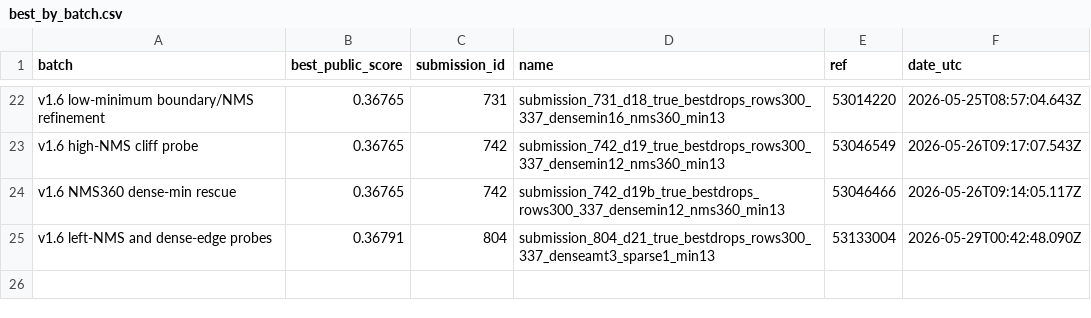
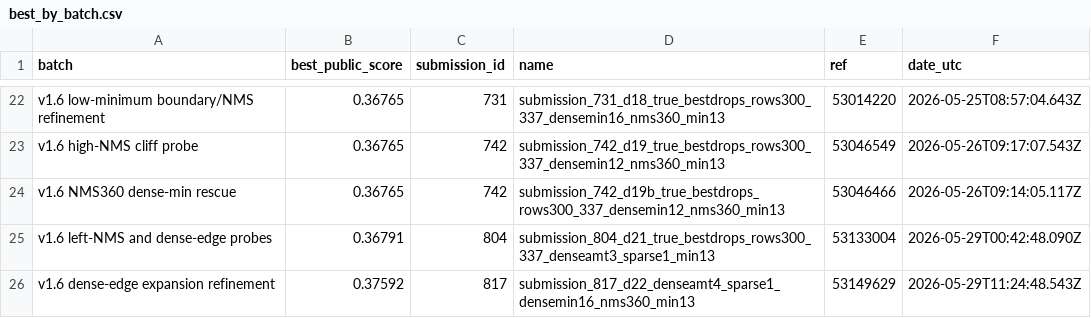
Before and after one commit to Beiciccc/handwritten-to-data-experiments, a CSV file: data/best_by_batch.csv, drawn as a sheet; only a part is shown, gaps mark what is left out.

```diff
--- a/data/best_by_batch.csv
+++ b/data/best_by_batch.csv
@@ -25 +25,2 @@ v1.6 NMS360 dense-min rescue,0.36765,742,submission_742_d19b_true_bestdrops_rows
 v1.6 left-NMS and dense-edge probes,0.36791,804,submission_804_d21_true_bestdrops_rows300_337_denseamt3_sparse1_min13,53133004,2026-05-29T00:42:48.090Z
+v1.6 dense-edge expansion refinement,0.37592,817,submission_817_d22_denseamt4_sparse1_densemin16_nms360_min13,53149629,2026-05-29T11:24:48.543Z
```
Also changed, not shown: data/submission_results.csv, data/top_submissions.csv, 2 other files.
